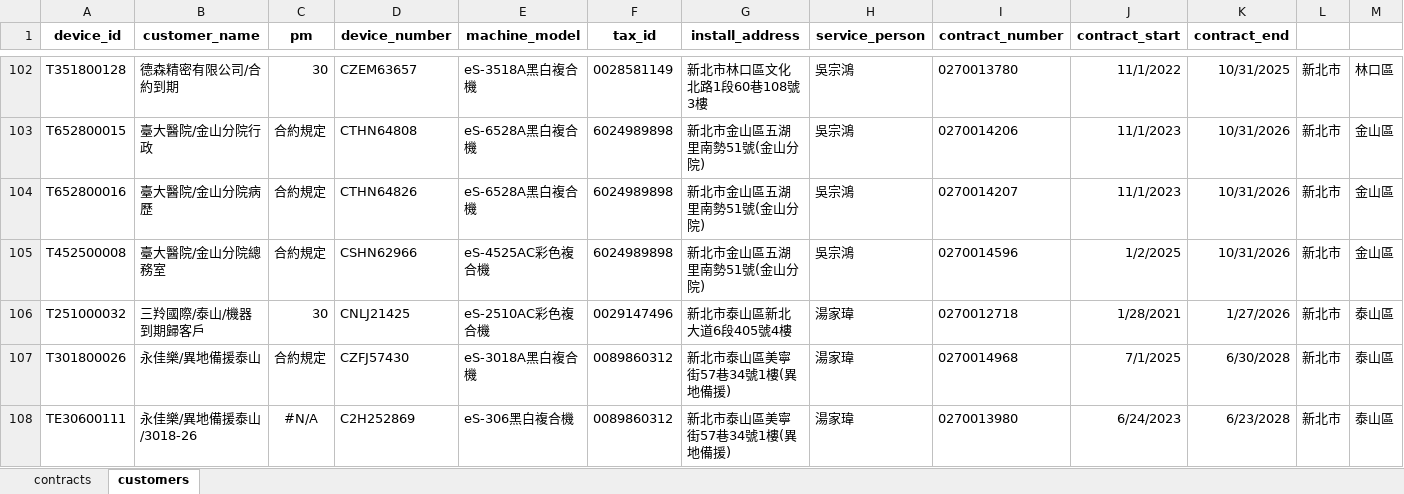
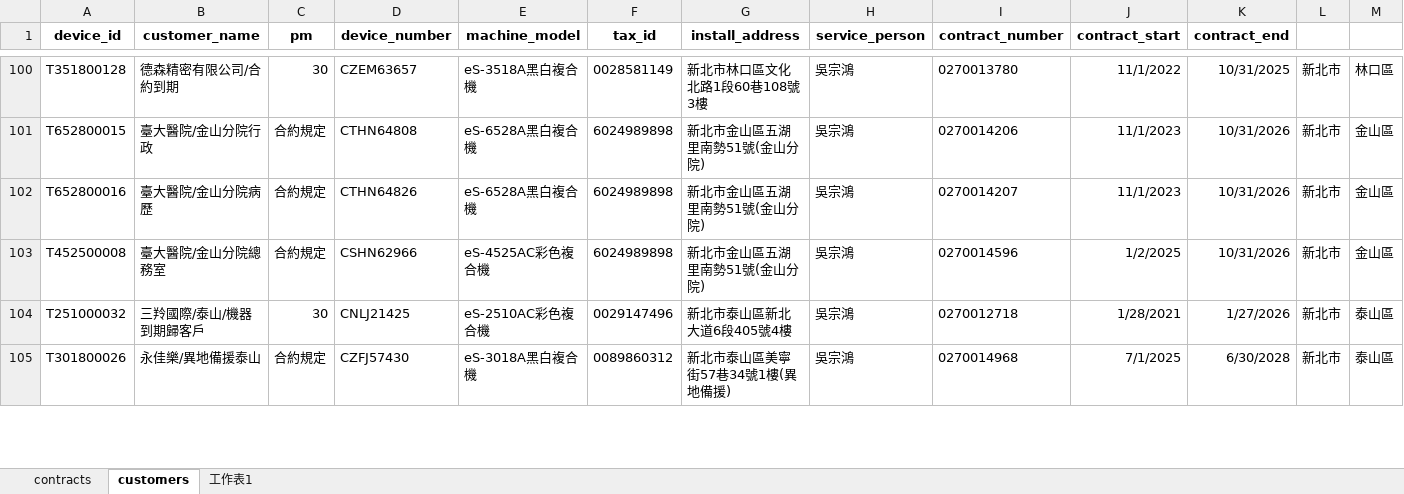
Before and after one commit to Yang-0419-di/FW_2, an Excel workbook: output.xlsx, sheet customers, drawn as a sheet; only a part is shown, gaps mark what is left out; values as stored, in another font and other column widths than the file's, no borders; conditional formats not drawn; removed rows and columns are numbered as before the commit, all else as after; rows hold the shown columns only; the diff covers the shown part only; the diff names each change by its address in the sheet, - before the commit and + after, or states it on an @@ line.

```diff
--- a/output.xlsx (sheet customers)
+++ b/output.xlsx (sheet customers)
+sheet tab: 工作表1
-H104:H105 (service_person): 湯家瑋
+H104:H105 (service_person): 吳宗鴻
-row 108: TE30600111 | 永佳樂/異地備援泰山/3018-26 | #N/A | C2H252869 | eS-306黑白複合機 | 0089860312 | 新北市泰山區美寧街57巷34號1樓(異地備援) | 湯家瑋 | 0270013980 | 6/24/2023 | 6/23/2028 | 新北市 | 泰山區
```
Also changed, not shown: 4 removed rows, 5 edited cells and cell formats elsewhere in this sheet, sheet contracts, MFP/MFP.xlsx, data.xlsx, 5 other files.
